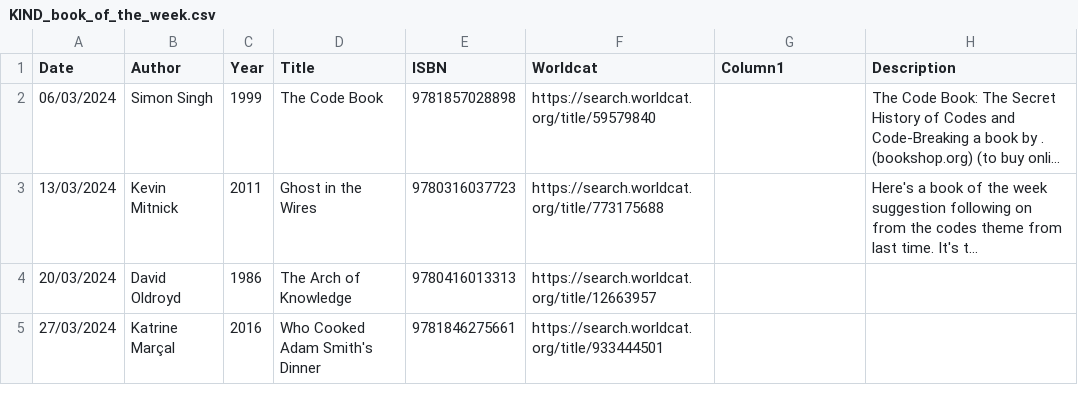
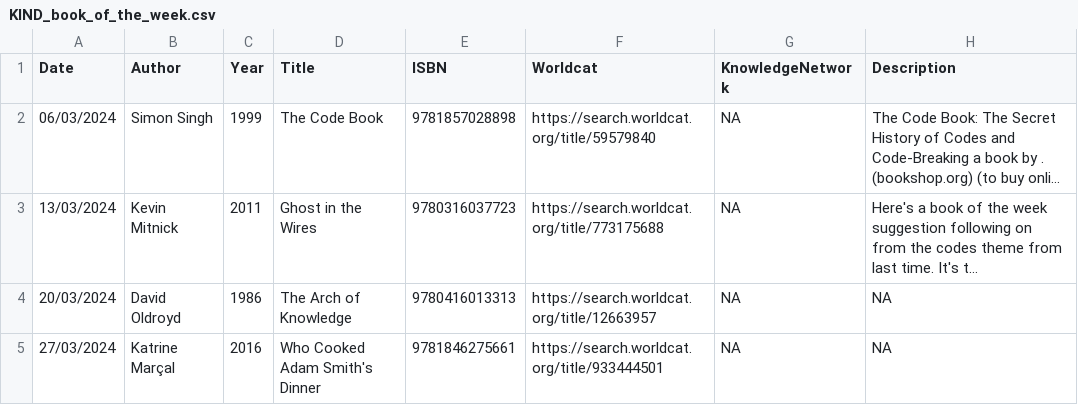
Before and after one commit to NES-DEW/KIND-community-standards, a CSV file: data/KIND_book_of_the_week.csv, drawn as a sheet; only a part is shown; long unchanged cells end in …; the diff covers the shown part only; the diff names each change by its address in the sheet, - before the commit and + after, or states it on an @@ line.

```diff
--- a/data/KIND_book_of_the_week.csv
+++ b/data/KIND_book_of_the_week.csv
-G1: Column1
+G1: KnowledgeNetwork
-G2:G5 (KnowledgeNetwork): (empty)
+G2:G5 (KnowledgeNetwork): NA
-H4:H5 (Description): (empty)
+H4:H5 (Description): NA
```
Also changed, not shown: 1 added row and 10 edited cells elsewhere in this file, 7 other files.
